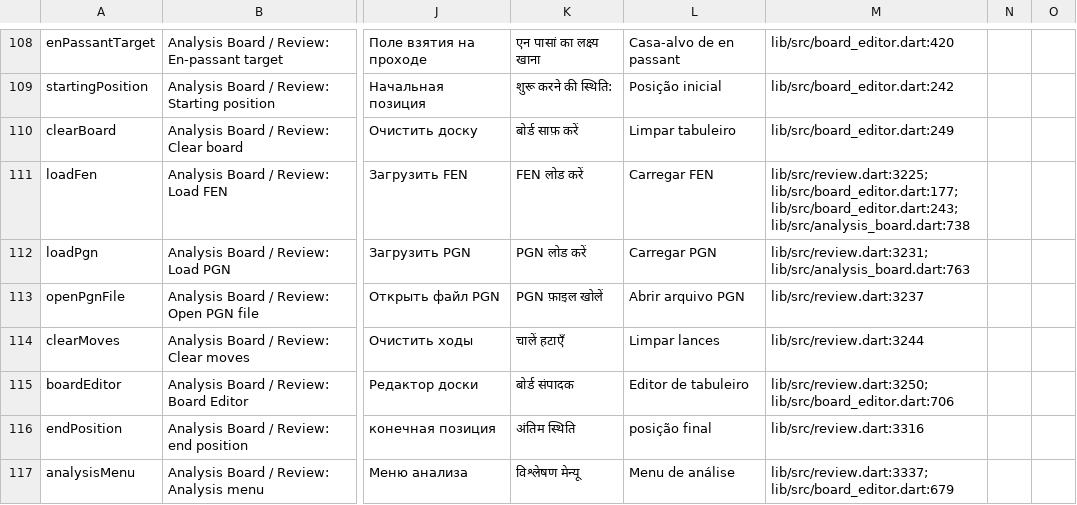
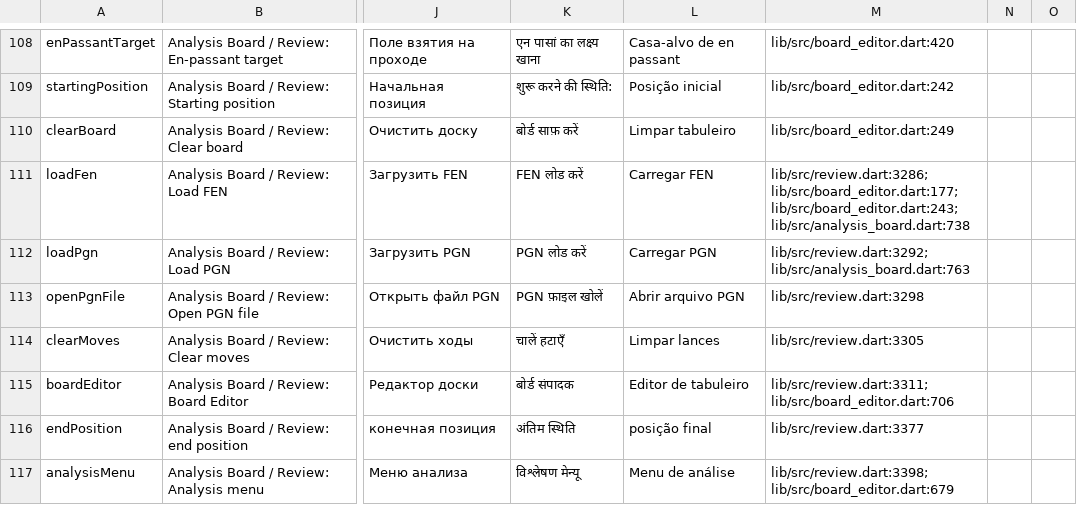
Before and after one commit to Dash1971/maia-chess-android-preview, a CSV file: docs/l10n_review.csv, drawn as a sheet; only a part is shown, gaps mark what is left out; the diff covers the shown part only; the diff names each change by its address in the sheet, - before the commit and + after, or states it on an @@ line.

Commit message:
Restore imported PGN graphs and strip copied analysis in background [skip ci]

```diff
--- a/docs/l10n_review.csv
+++ b/docs/l10n_review.csv
-M111: lib/src/review.dart:3225; lib/src/board_editor.dart:177; lib/src/board_editor.dart:243;…
+M111: lib/src/review.dart:3286; lib/src/board_editor.dart:177; lib/src/board_editor.dart:243;…
-M112: lib/src/review.dart:3231; lib/src/analysis_board.dart:763
+M112: lib/src/review.dart:3292; lib/src/analysis_board.dart:763
-M113: lib/src/review.dart:3237
+M113: lib/src/review.dart:3298
-M114: lib/src/review.dart:3244
+M114: lib/src/review.dart:3305
-M115: lib/src/review.dart:3250; lib/src/board_editor.dart:706
+M115: lib/src/review.dart:3311; lib/src/board_editor.dart:706
-M116: lib/src/review.dart:3316
+M116: lib/src/review.dart:3377
-M117: lib/src/review.dart:3337; lib/src/board_editor.dart:679
+M117: lib/src/review.dart:3398; lib/src/board_editor.dart:679
```
Also changed, not shown: 56 edited cells elsewhere in this file, 5 other files.
